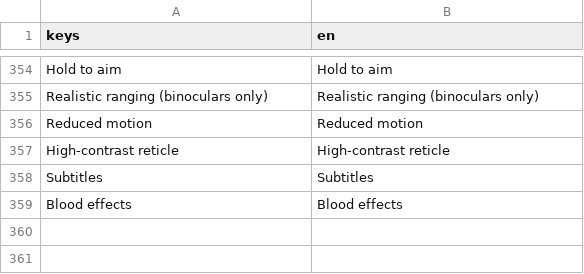
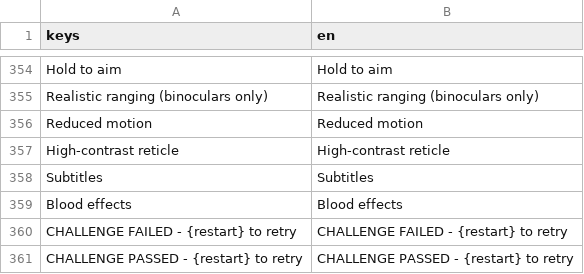
Before and after one commit to adam656677-oss/sniper, a CSV file: translations/strings.csv, drawn as a sheet; only a part is shown, gaps mark what is left out; the diff names each change by its address in the sheet, - before the commit and + after, or states it on an @@ line.

```diff
--- a/translations/strings.csv
+++ b/translations/strings.csv
+row 360: CHALLENGE FAILED - {restart} to retry | CHALLENGE FAILED - {restart} to retry
+row 361: CHALLENGE PASSED - {restart} to retry | CHALLENGE PASSED - {restart} to retry
```
